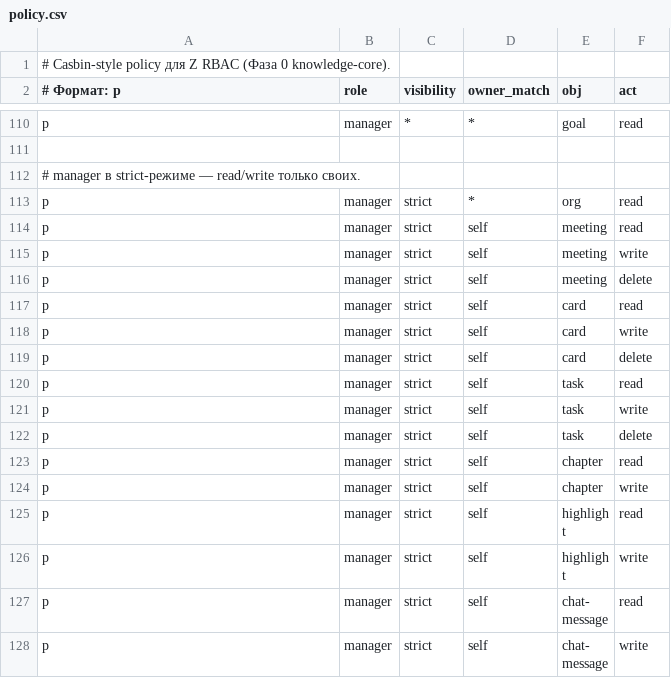
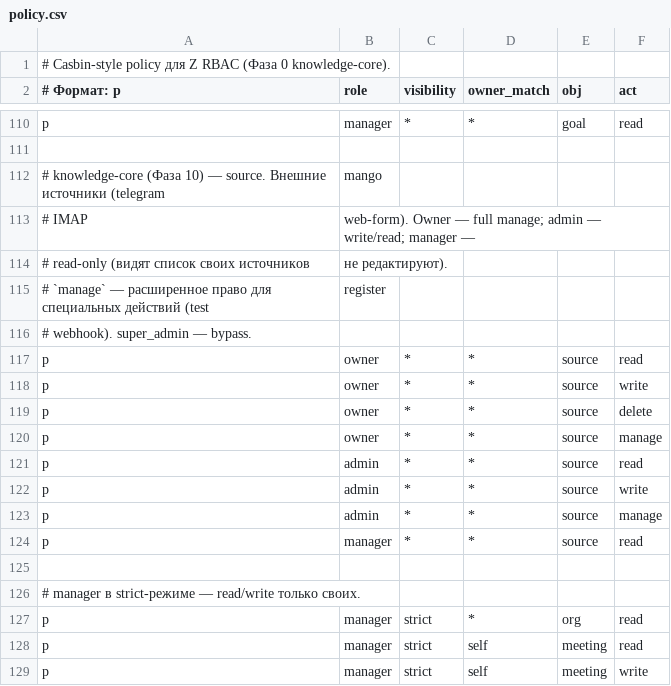
Before and after one commit to call-intellect/z, a CSV file: backend/src/modules/rbac/policies/policy.csv, drawn as a sheet; only a part is shown, gaps mark what is left out; the shorter side is filled out with more unchanged rows.

```diff
--- a/backend/src/modules/rbac/policies/policy.csv
+++ b/backend/src/modules/rbac/policies/policy.csv
@@ -111,2 +111,16 @@ p, manager, *, *, goal, read
 
+# knowledge-core (Фаза 10) — source. Внешние источники (telegram, mango,
+# IMAP, web-form). Owner — full manage; admin — write/read; manager —
+# read-only (видят список своих источников, не редактируют).
+# `manage` — расширенное право для специальных действий (test, register
+# webhook). super_admin — bypass.
+p, owner, *, *, source, read
+p, owner, *, *, source, write
+p, owner, *, *, source, delete
+p, owner, *, *, source, manage
+p, admin, *, *, source, read
+p, admin, *, *, source, write
+p, admin, *, *, source, manage
+p, manager, *, *, source, read
+
 # manager в strict-режиме — read/write только своих.
```
Also changed, not shown: 14 other files.
